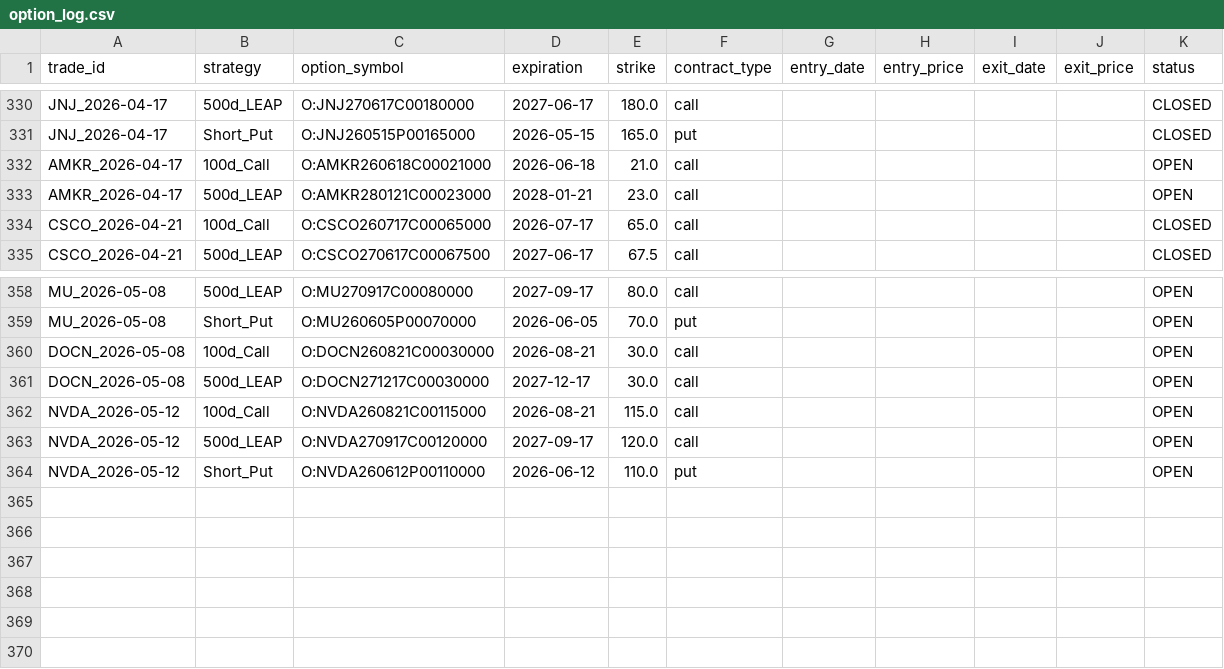
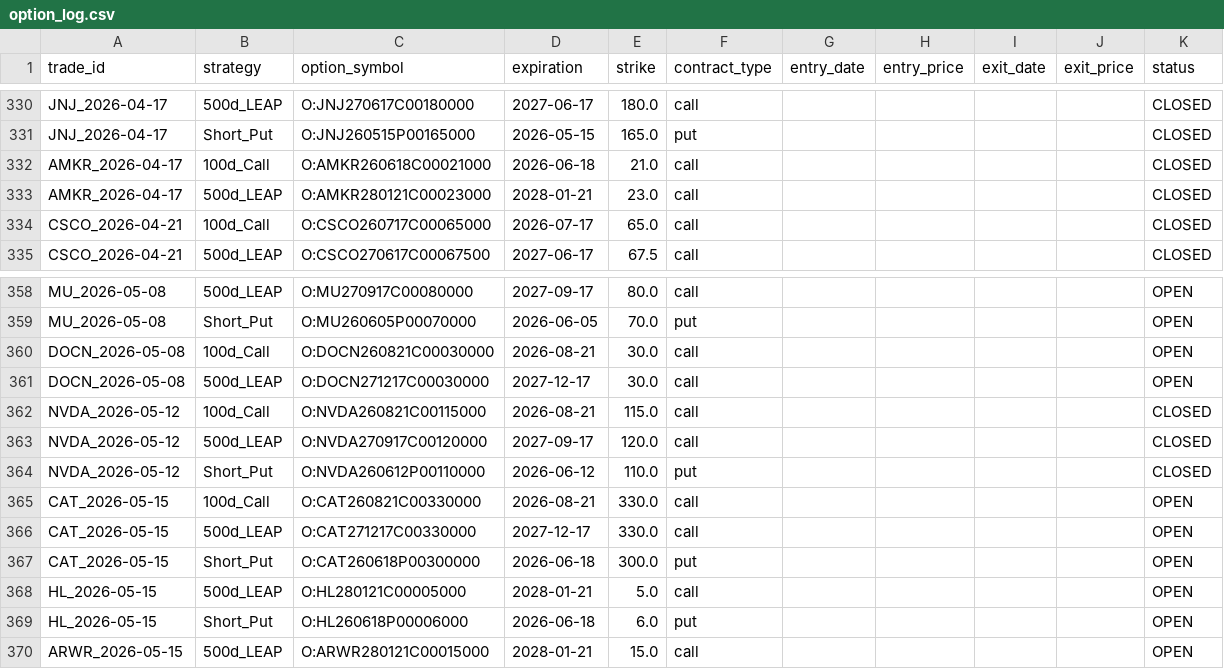
Before and after one commit to zacseidel/momentum9, a CSV file: data/option_log.csv, drawn as a sheet; only a part is shown, gaps mark what is left out.

```diff
--- a/data/option_log.csv
+++ b/data/option_log.csv
@@ -331,4 +331,4 @@ JNJ_2026-04-17,500d_LEAP,O:JNJ270617C00180000,2027-06-17,180.0,call,,,,,CLOSED
 JNJ_2026-04-17,Short_Put,O:JNJ260515P00165000,2026-05-15,165.0,put,,,,,CLOSED
-AMKR_2026-04-17,100d_Call,O:AMKR260618C00021000,2026-06-18,21.0,call,,,,,OPEN
-AMKR_2026-04-17,500d_LEAP,O:AMKR280121C00023000,2028-01-21,23.0,call,,,,,OPEN
+AMKR_2026-04-17,100d_Call,O:AMKR260618C00021000,2026-06-18,21.0,call,,,,,CLOSED
+AMKR_2026-04-17,500d_LEAP,O:AMKR280121C00023000,2028-01-21,23.0,call,,,,,CLOSED
 CSCO_2026-04-21,100d_Call,O:CSCO260717C00065000,2026-07-17,65.0,call,,,,,CLOSED
@@ -361,4 +361,10 @@ DOCN_2026-05-08,100d_Call,O:DOCN260821C00030000,2026-08-21,30.0,call,,,,,OPEN
 DOCN_2026-05-08,500d_LEAP,O:DOCN271217C00030000,2027-12-17,30.0,call,,,,,OPEN
-NVDA_2026-05-12,100d_Call,O:NVDA260821C00115000,2026-08-21,115.0,call,,,,,OPEN
-NVDA_2026-05-12,500d_LEAP,O:NVDA270917C00120000,2027-09-17,120.0,call,,,,,OPEN
-NVDA_2026-05-12,Short_Put,O:NVDA260612P00110000,2026-06-12,110.0,put,,,,,OPEN
+NVDA_2026-05-12,100d_Call,O:NVDA260821C00115000,2026-08-21,115.0,call,,,,,CLOSED
+NVDA_2026-05-12,500d_LEAP,O:NVDA270917C00120000,2027-09-17,120.0,call,,,,,CLOSED
+NVDA_2026-05-12,Short_Put,O:NVDA260612P00110000,2026-06-12,110.0,put,,,,,CLOSED
+CAT_2026-05-15,100d_Call,O:CAT260821C00330000,2026-08-21,330.0,call,,,,,OPEN
+CAT_2026-05-15,500d_LEAP,O:CAT271217C00330000,2027-12-17,330.0,call,,,,,OPEN
+CAT_2026-05-15,Short_Put,O:CAT260618P00300000,2026-06-18,300.0,put,,,,,OPEN
+HL_2026-05-15,500d_LEAP,O:HL280121C00005000,2028-01-21,5.0,call,,,,,OPEN
+HL_2026-05-15,Short_Put,O:HL260618P00006000,2026-06-18,6.0,put,,,,,OPEN
+ARWR_2026-05-15,500d_LEAP,O:ARWR280121C00015000,2028-01-21,15.0,call,,,,,OPEN
```
Also changed, not shown: data/trade_log.csv, data/universe/megacap.csv, 8 other files.
